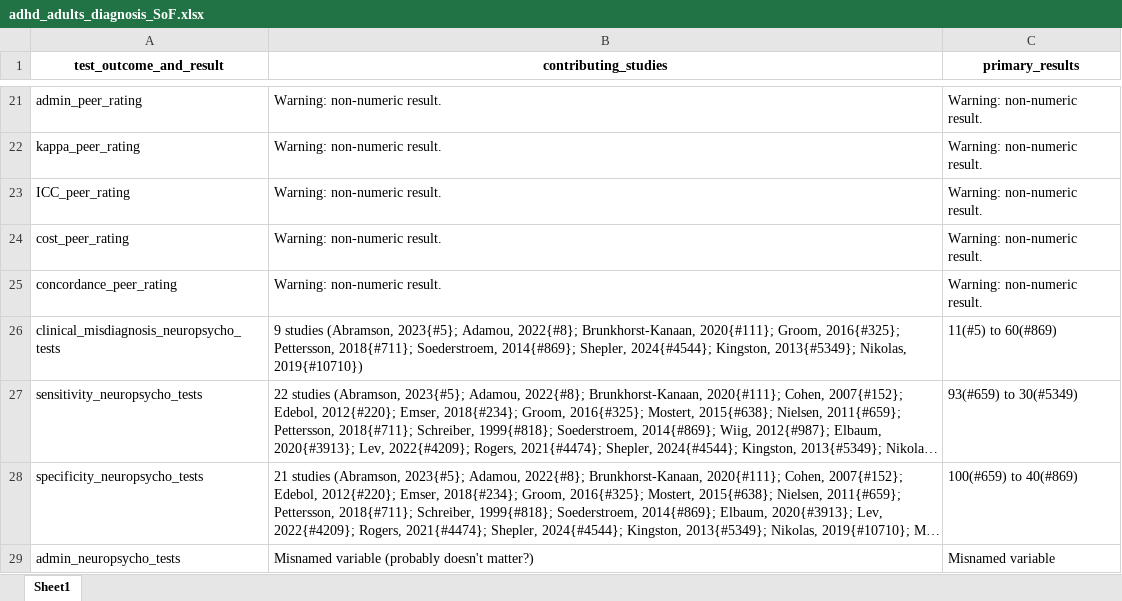
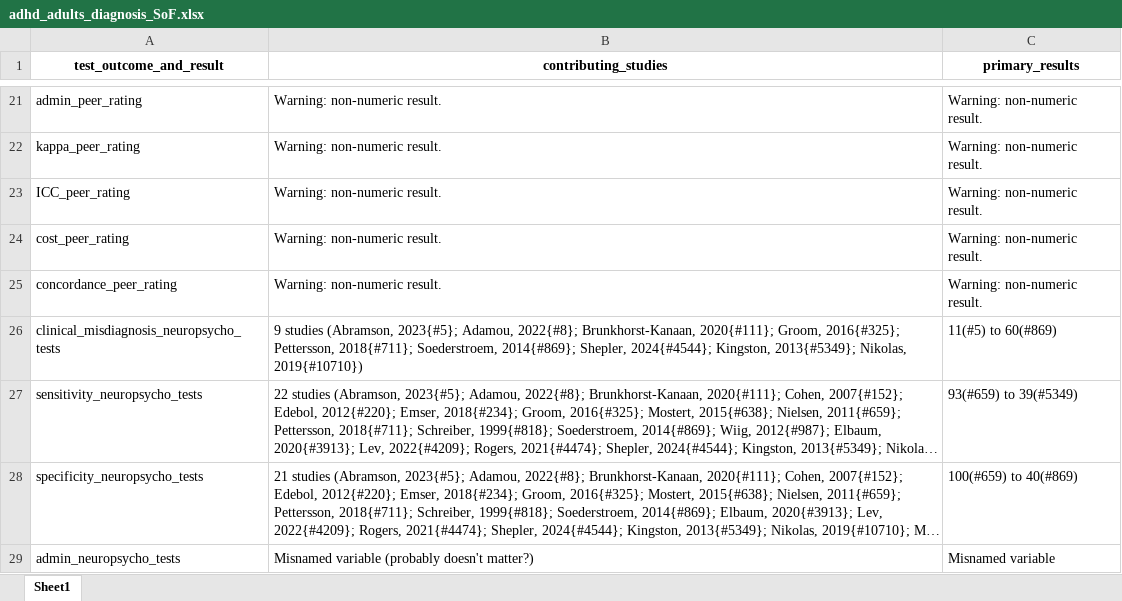
Before and after one commit to jeremymiles/adhd_git, an Excel workbook: adhd_adults_diagnosis_SoF.xlsx, sheet Sheet1, drawn as a sheet; only a part is shown, gaps mark what is left out; long unchanged cells end in …; values as stored, in another font and other column widths than the file's, no borders; the diff covers the shown part only; the diff names each change by its address in the sheet, - before the commit and + after, or states it on an @@ line.

```diff
--- a/adhd_adults_diagnosis_SoF.xlsx (sheet Sheet1)
+++ b/adhd_adults_diagnosis_SoF.xlsx (sheet Sheet1)
-C27 (primary_results): 93(#659) to 30(#5349)
+C27 (primary_results): 93(#659) to 39(#5349)
```
Also changed, not shown: 9 edited cells elsewhere in this sheet, 3 other files.
